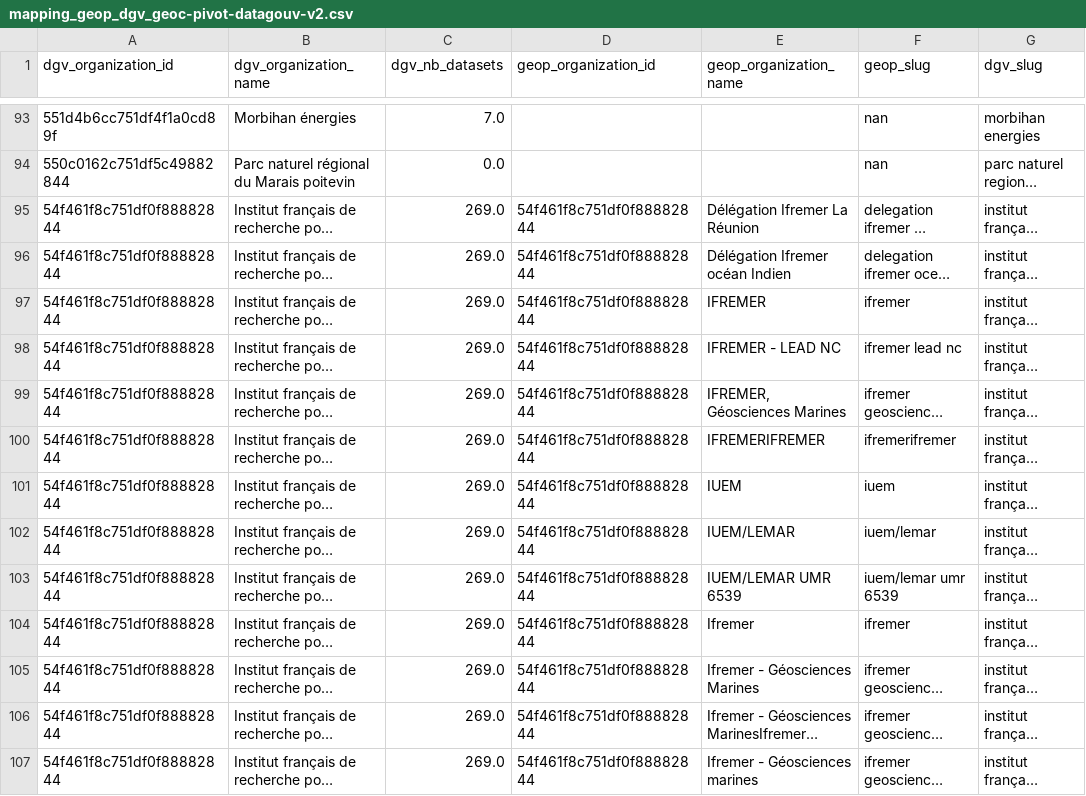
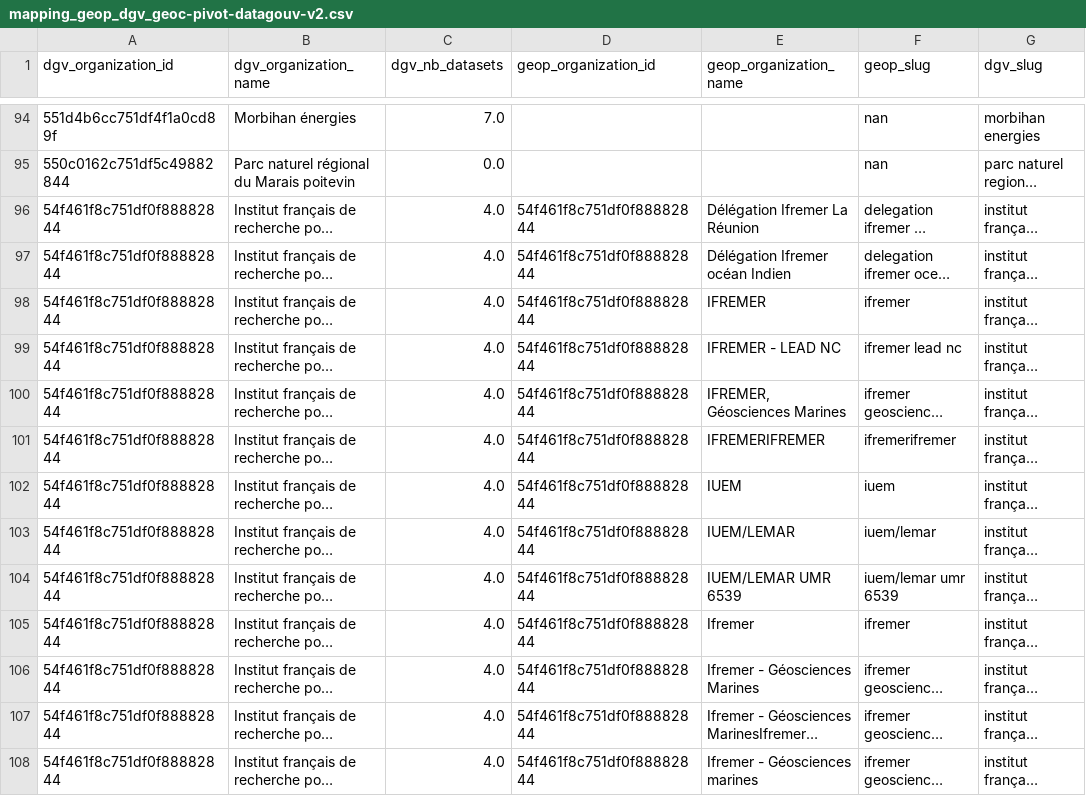
Before and after one commit to geoffreyaldebert/brgm, a CSV file: mapping_geop_dgv_geoc-pivot-datagouv-v2.csv, drawn as a sheet; only a part is shown, gaps mark what is left out; long unchanged cells end in …; addresses are those after the commit; the diff covers the shown part only; the diff names each change by its address in the sheet, - before the commit and + after, or states it on an @@ line.

```diff
--- a/mapping_geop_dgv_geoc-pivot-datagouv-v2.csv
+++ b/mapping_geop_dgv_geoc-pivot-datagouv-v2.csv
-C96:C108 (dgv_nb_datasets): 269.0
+C96:C108 (dgv_nb_datasets): 4.0
```
Also changed, not shown: 1 added row and 69 edited cells elsewhere in this file, 3 other files.
